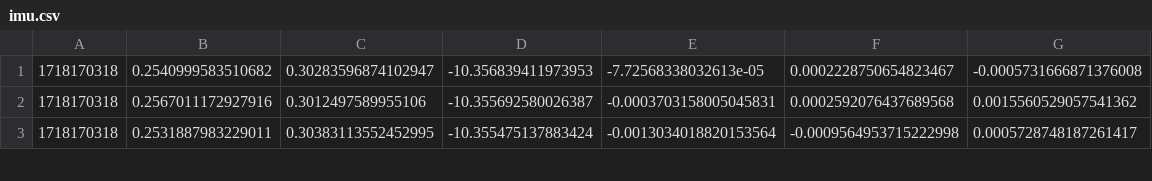
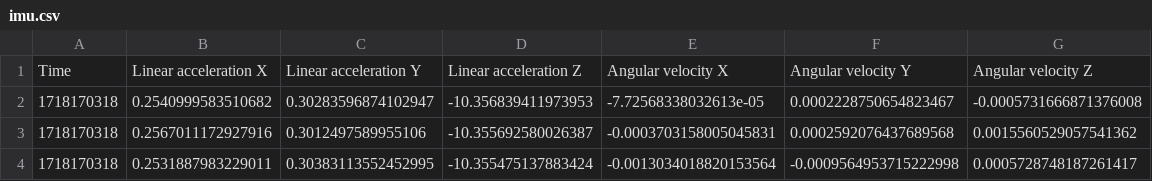
Before and after one commit to KYH04444/Drone_UWB_IMU_dataset, a CSV file: scenario1/imu.csv, drawn as a sheet; only a part is shown; the diff names each change by its address in the sheet, - before the commit and + after, or states it on an @@ line.

```diff
--- a/scenario1/imu.csv
+++ b/scenario1/imu.csv
+row 1: Time | Linear acceleration X | Linear acceleration Y | Linear acceleration Z | Angular velocity X | Angular velocity Y | Angular velocity Z
```
Also changed, not shown: scenario2/imu.csv, scenario3/imu.csv.
